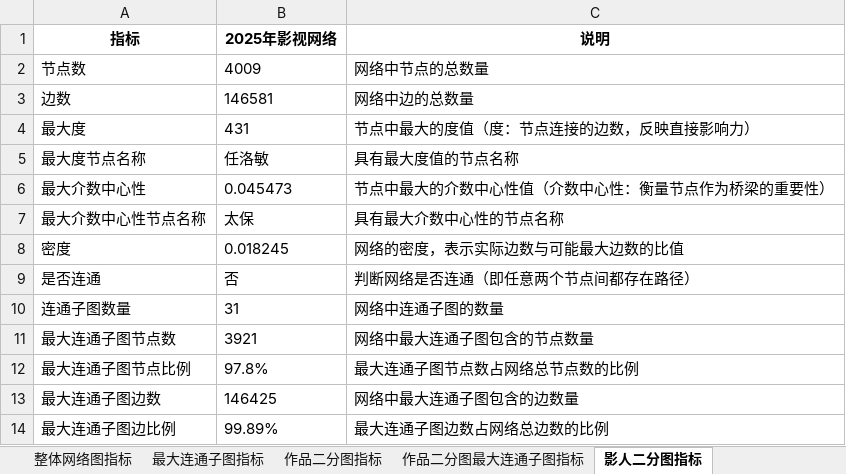
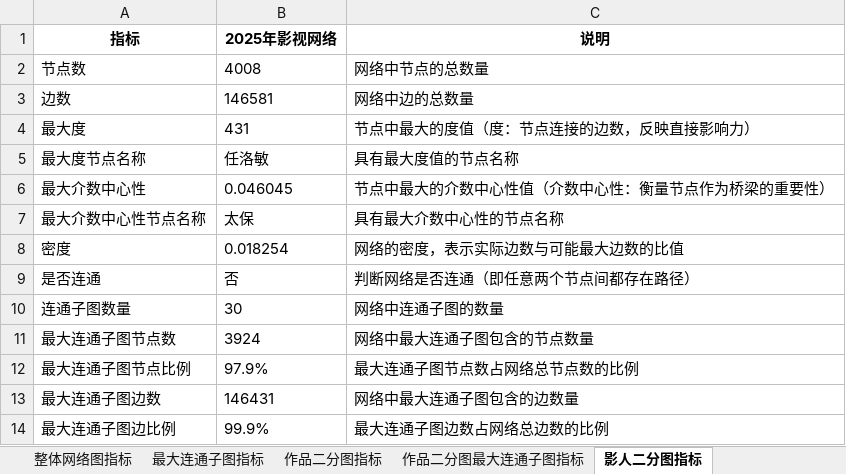
Before and after one commit to Kofi-W/net_charts, an Excel workbook: cast/movie_net/movie_network_stats.xlsx, sheet 影人二分图指标, drawn as a sheet; values as stored, in another font and other column widths than the file's, no borders; the diff names each change by its address in the sheet, - before the commit and + after, or states it on an @@ line.

```diff
--- a/cast/movie_net/movie_network_stats.xlsx (sheet 影人二分图指标)
+++ b/cast/movie_net/movie_network_stats.xlsx (sheet 影人二分图指标)
-B2 (2025年影视网络): 4009
+B2 (2025年影视网络): 4008
-B6 (2025年影视网络): 0.045473
+B6 (2025年影视网络): 0.046045
-B8 (2025年影视网络): 0.018245
+B8 (2025年影视网络): 0.018254
-B10 (2025年影视网络): 31
+B10 (2025年影视网络): 30
-B11 (2025年影视网络): 3921
+B11 (2025年影视网络): 3924
-B12 (2025年影视网络): 97.8%
+B12 (2025年影视网络): 97.9%
-B13 (2025年影视网络): 146425
+B13 (2025年影视网络): 146431
-B14 (2025年影视网络): 99.89%
+B14 (2025年影视网络): 99.9%
```
Also changed, not shown: sheet 整体网络图指标, sheet 作品二分图指标, sheet 最大连通子图指标, sheet 作品二分图最大连通子图指标, sheet 影人二分图最大连通子图指标, sheet 原始数据统计, 15 other files.
